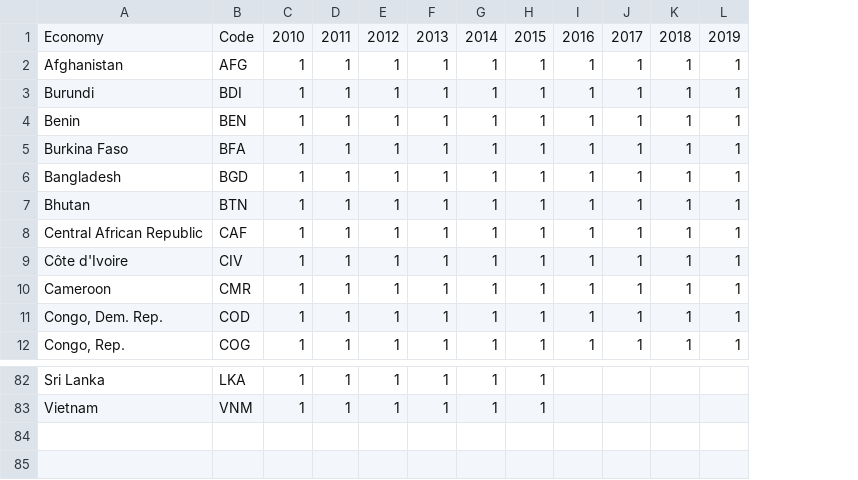
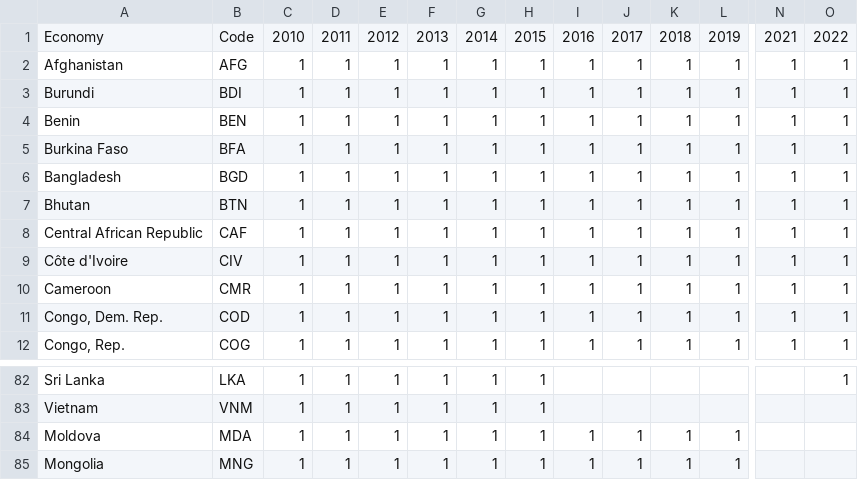
Before and after one commit to PARIS21-DATA/PRESS, a CSV file: Data/auxiliary/IDA status.csv, drawn as a sheet; only a part is shown, gaps mark what is left out; rows hold the shown columns only; the diff names each change by its address in the sheet, - before the commit and + after, or states it on an @@ line.

```diff
--- a/Data/auxiliary/IDA status.csv
+++ b/Data/auxiliary/IDA status.csv
+column N, rows 1-12: 2021 | 1 | 1 | 1 | 1 | 1 | 1 | 1 | 1 | 1 | 1 | 1
+column O, rows 1-12: 2022 | 1 | 1 | 1 | 1 | 1 | 1 | 1 | 1 | 1 | 1 | 1; row 82: 1
+row 84: Moldova | MDA | 1 | 1 | 1 | 1 | 1 | 1 | 1 | 1 | 1 | 1
+row 85: Mongolia | MNG | 1 | 1 | 1 | 1 | 1 | 1 | 1 | 1 | 1 | 1
```
Also changed, not shown: Data/auxiliary/fragile states.csv, 11 other files.
